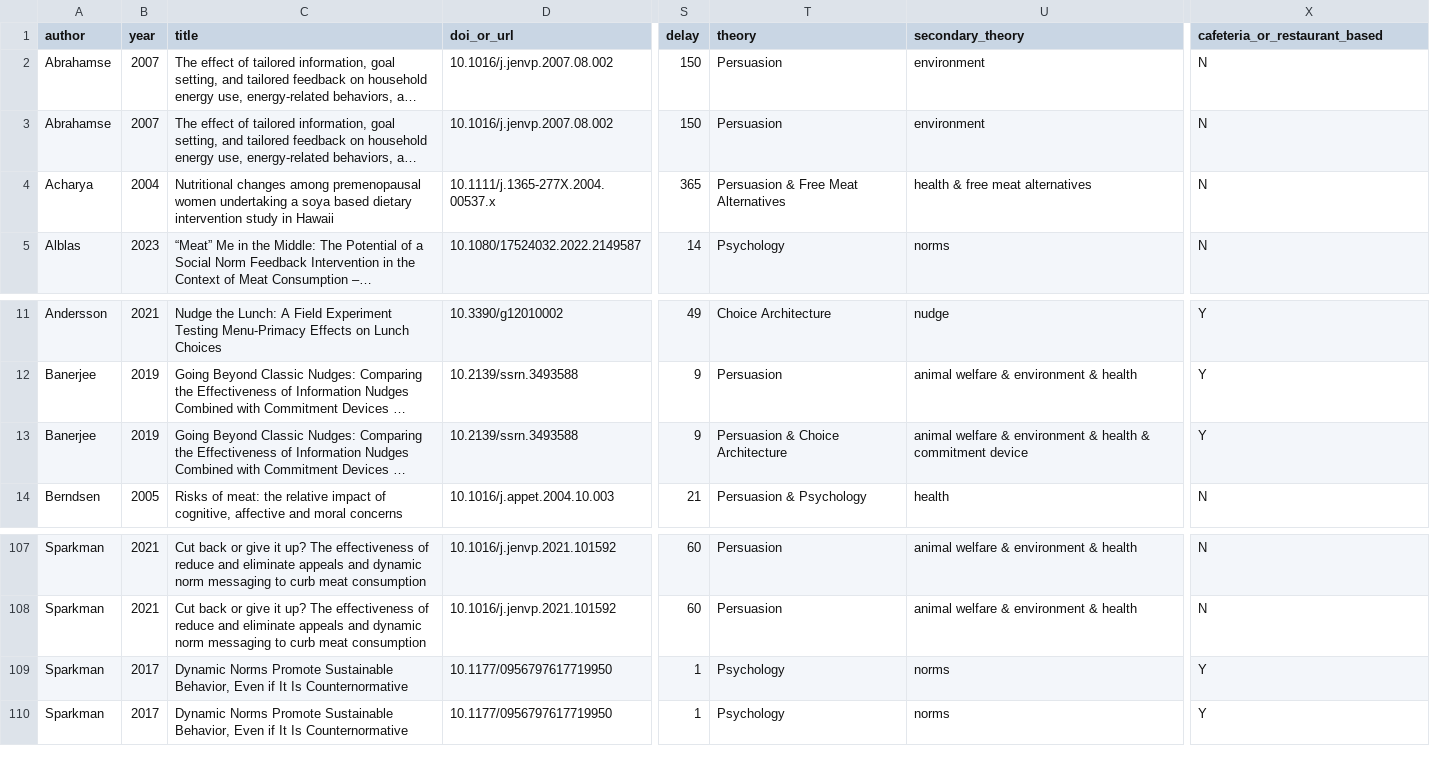
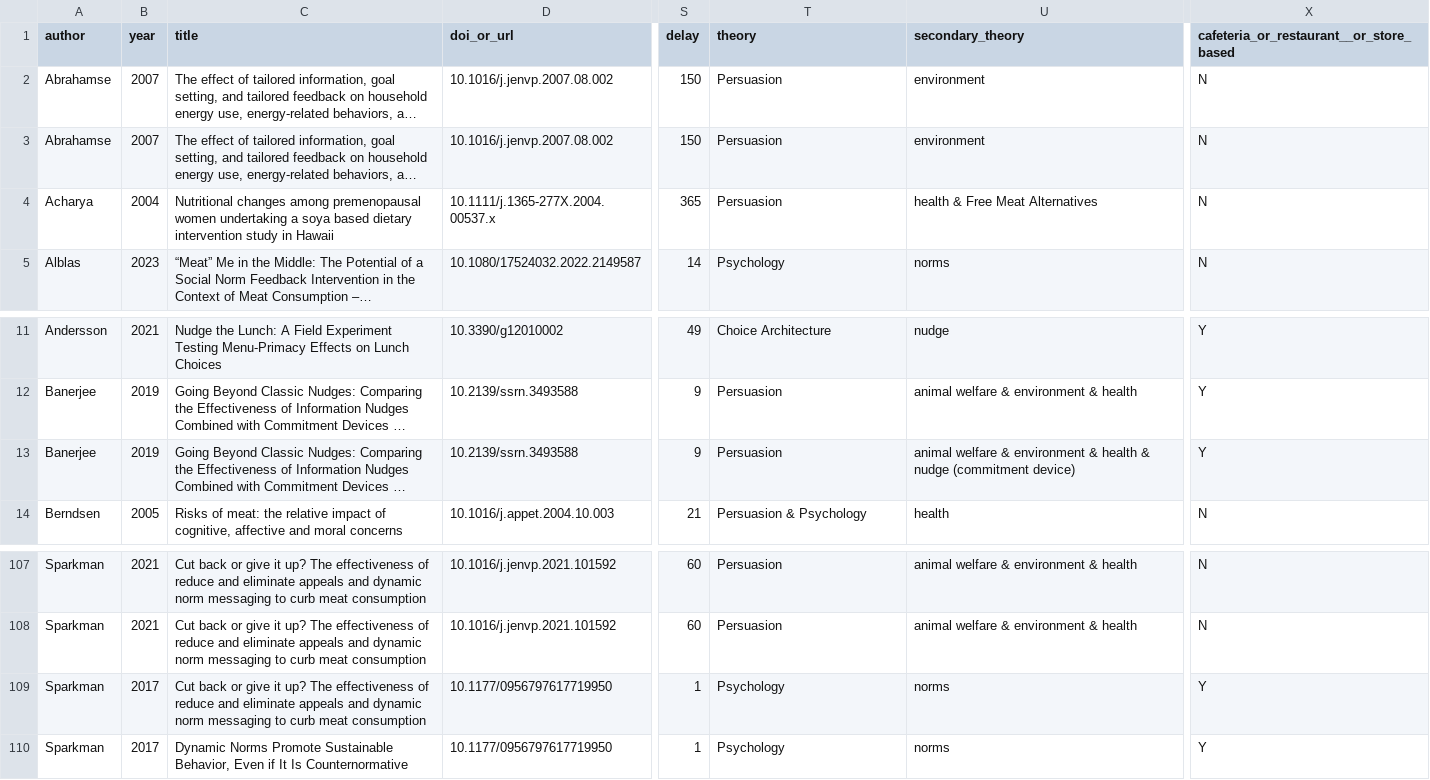
Before and after one commit to hsflabstanford/vegan-meta, a CSV file: data/vegan-meta.csv, drawn as a sheet; only a part is shown, gaps mark what is left out; long unchanged cells end in …; the diff names each change by its address in the sheet, - before the commit and + after, or states it on an @@ line.

```diff
--- a/data/vegan-meta.csv
+++ b/data/vegan-meta.csv
-X1: cafeteria_or_restaurant_based
+X1: cafeteria_or_restaurant__or_store_based
-T4 (theory): Persuasion & Free Meat Alternatives
+T4 (theory): Persuasion
-U4 (secondary_theory): health & free meat alternatives
+U4 (secondary_theory): health & Free Meat Alternatives
-T13 (theory): Persuasion & Choice Architecture
+T13 (theory): Persuasion
-U13 (secondary_theory): …health & commitment device
+U13 (secondary_theory): …health & nudge (commitment device)
-C109 (title): Dynamic Norms Promote Sustainable Behavior, Even if It Is Counternormative
+C109 (title): Cut back or give it up? The effectiveness of reduce and eliminate appeals and dynamic norm messaging to curb meat consumption
```
Also changed, not shown: data/RPMC-data.csv, data/robustness-check.csv, 3 other files.
